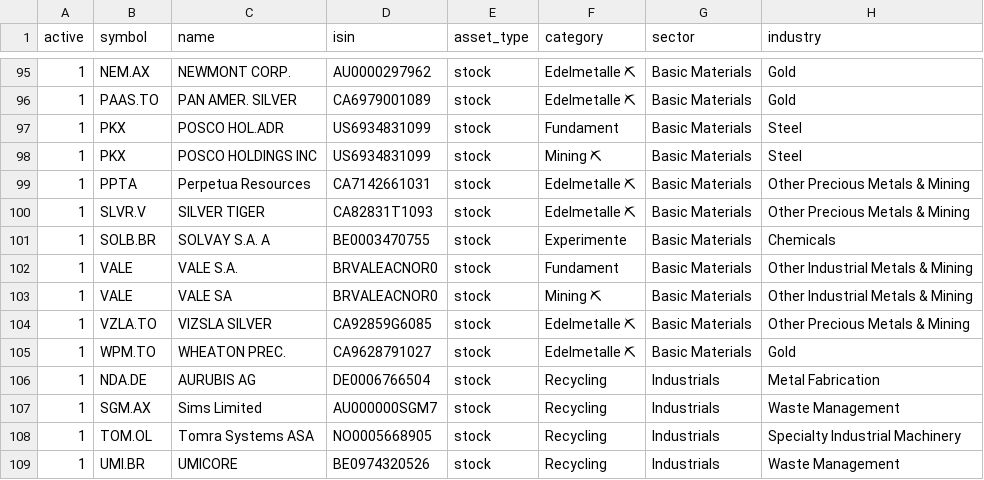
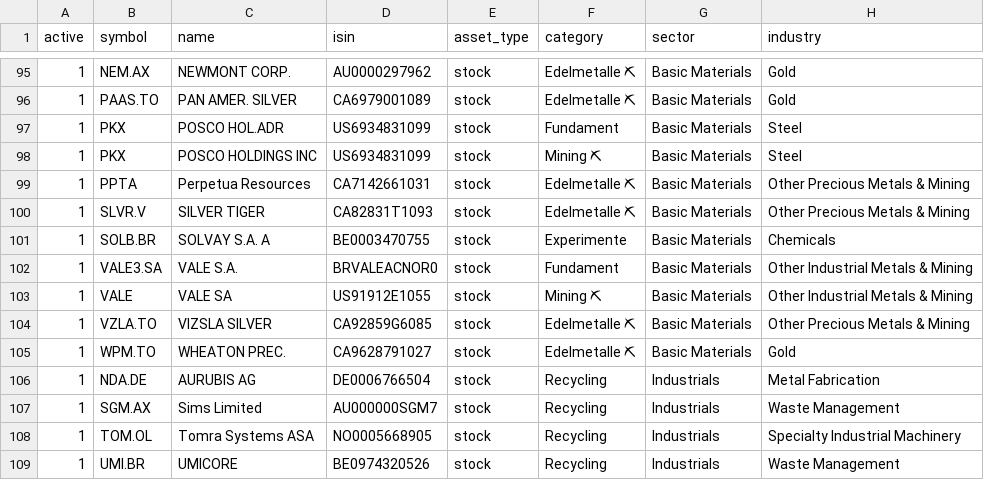
Before and after one commit to grisuweimar-crypto/trading-zentrale, a CSV file: data/inputs/universe_master.csv, drawn as a sheet; only a part is shown, gaps mark what is left out; the diff names each change by its address in the sheet, - before the commit and + after, or states it on an @@ line.

Commit message:
fix(cycle): separate issuer-verified B3 VALE3.SA BRL from NYSE VALE ADR USD ISIN

```diff
--- a/data/inputs/universe_master.csv
+++ b/data/inputs/universe_master.csv
-B102 (symbol): VALE
+B102 (symbol): VALE3.SA
-D103 (isin): BRVALEACNOR0
+D103 (isin): US91912E1055
```
